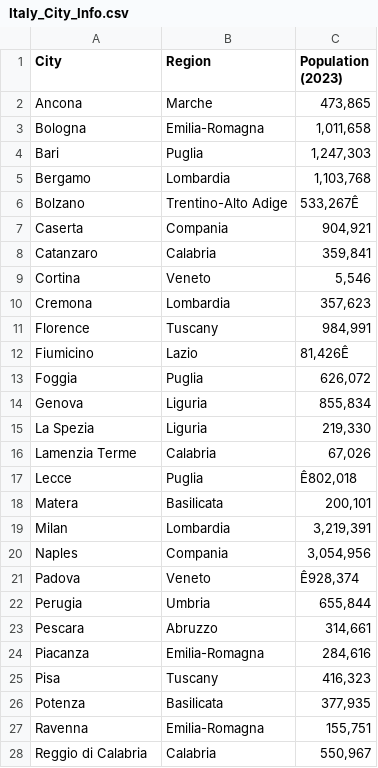
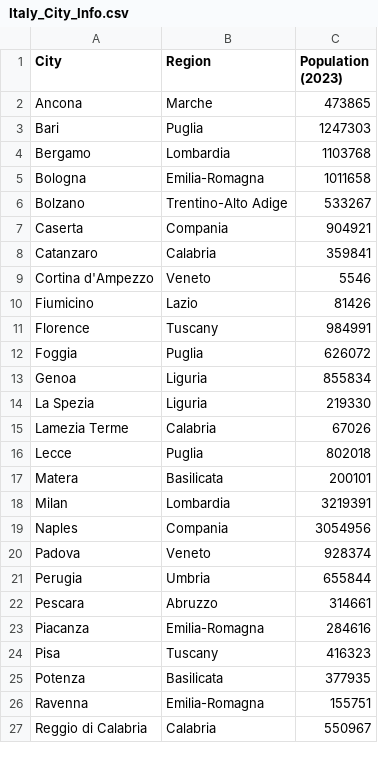
Before and after one commit to ceastman3/TrainRouteSelector, a CSV file: Italy_City_Info.csv, drawn as a sheet; only a part is shown; removed rows and columns are numbered as before the commit, all else as after; the diff covers the shown part only; the diff names each change by its address in the sheet, - before the commit and + after, or states it on an @@ line.

Commit message:
Updated Info

```diff
--- a/Italy_City_Info.csv
+++ b/Italy_City_Info.csv
-C2 (Population (2023)): 473,865
+C2 (Population (2023)): 473865
-row 3: Bologna | Emilia-Romagna | 1,011,658
-C3 (Population (2023)): 1,247,303
+C3 (Population (2023)): 1247303
-C4 (Population (2023)): 1,103,768
+C4 (Population (2023)): 1103768
+row 5: Bologna | Emilia-Romagna | 1011658
-C6 (Population (2023)): 533,267Ê
+C6 (Population (2023)): 533267
-C7 (Population (2023)): 904,921
+C7 (Population (2023)): 904921
-C8 (Population (2023)): 359,841
+C8 (Population (2023)): 359841
-row 9: Cortina | Veneto | 5,546
-row 10: Cremona | Lombardia | 357,623
-row 11: Florence | Tuscany | 984,991
+row 9: Cortina d'Ampezzo | Veneto | 5546
-C10 (Population (2023)): 81,426Ê
+C10 (Population (2023)): 81426
+row 11: Florence | Tuscany | 984991
-C12 (Population (2023)): 626,072
+C12 (Population (2023)): 626072
-A13 (City): Genova
+A13 (City): Genoa
-C13 (Population (2023)): 855,834
+C13 (Population (2023)): 855834
-C14 (Population (2023)): 219,330
+C14 (Population (2023)): 219330
-A15 (City): Lamenzia Terme
+A15 (City): Lamezia Terme
-C15 (Population (2023)): 67,026
+C15 (Population (2023)): 67026
-C16 (Population (2023)): Ê802,018
+C16 (Population (2023)): 802018
-C17 (Population (2023)): 200,101
+C17 (Population (2023)): 200101
-C18 (Population (2023)): 3,219,391
+C18 (Population (2023)): 3219391
-C19 (Population (2023)): 3,054,956
+C19 (Population (2023)): 3054956
-C20 (Population (2023)): Ê928,374
+C20 (Population (2023)): 928374
-C21 (Population (2023)): 655,844
+C21 (Population (2023)): 655844
-C22 (Population (2023)): 314,661
+C22 (Population (2023)): 314661
-C23 (Population (2023)): 284,616
+C23 (Population (2023)): 284616
-C24 (Population (2023)): 416,323
+C24 (Population (2023)): 416323
-C25 (Population (2023)): 377,935
+C25 (Population (2023)): 377935
-C26 (Population (2023)): 155,751
+C26 (Population (2023)): 155751
-C27 (Population (2023)): 550,967
+C27 (Population (2023)): 550967
```
Also changed, not shown: 3 added rows, 4 removed rows and 6 edited cells elsewhere in this file, 6 other files.
